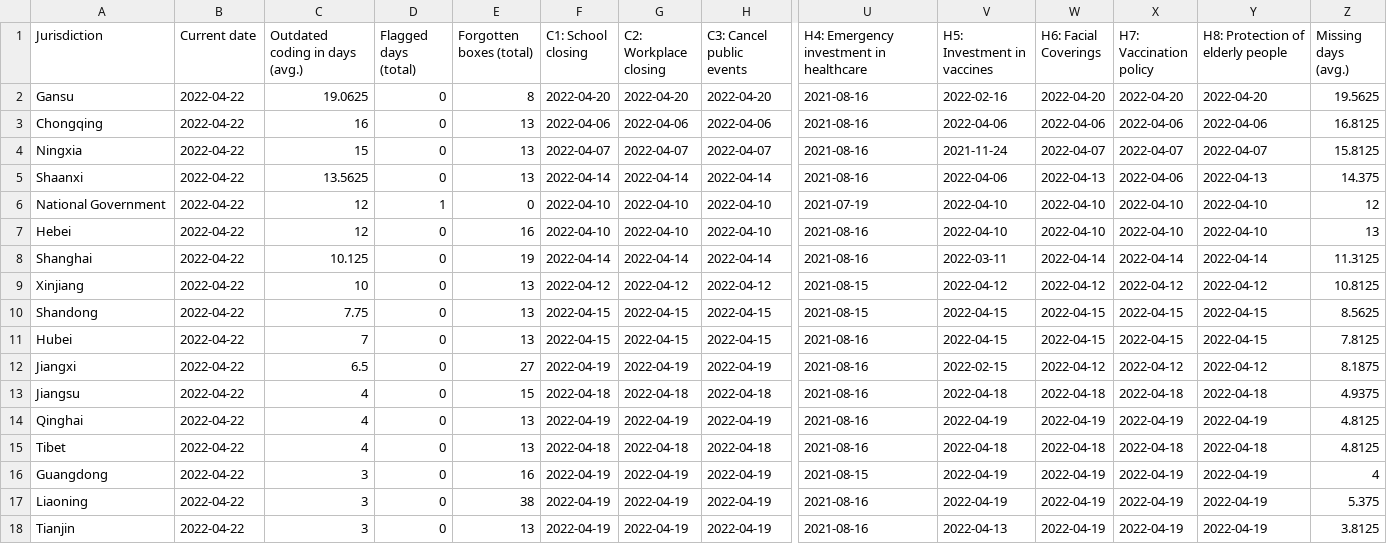
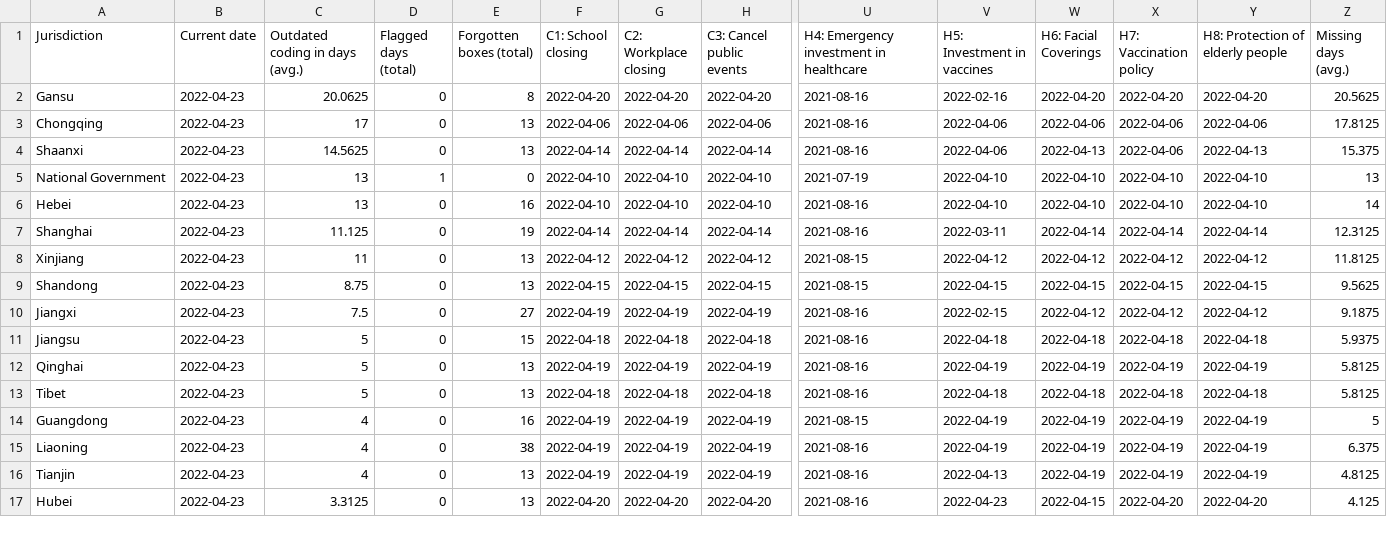
Before and after one commit to tatlowhelen/covid-policy-scratchpad, a CSV file: OxCGRT_coverage_status/CHN_OxCGRT_coverage_status.csv, drawn as a sheet; only a part is shown, gaps mark what is left out; removed rows and columns are numbered as before the commit, all else as after; rows hold the shown columns only; the diff covers the shown part only; the diff names each change by its address in the sheet, - before the commit and + after, or states it on an @@ line.

```diff
--- a/OxCGRT_coverage_status/CHN_OxCGRT_coverage_status.csv
+++ b/OxCGRT_coverage_status/CHN_OxCGRT_coverage_status.csv
-B2:B3 (Current date): 2022-04-22
+B2:B3 (Current date): 2022-04-23
-C2 (Outdated coding in days (avg.)): 19.0625
+C2 (Outdated coding in days (avg.)): 20.0625
-Z2 (Missing days (avg.)): 19.5625
+Z2 (Missing days (avg.)): 20.5625
-C3 (Outdated coding in days (avg.)): 16
+C3 (Outdated coding in days (avg.)): 17
-Z3 (Missing days (avg.)): 16.8125
+Z3 (Missing days (avg.)): 17.8125
-row 4: Ningxia | 2022-04-22 | 15 | 0 | 13 | 2022-04-07 | 2022-04-07 | 2022-04-07 | 2021-08-16 | 2021-11-24 | 2022-04-07 | 2022-04-07 | 2022-04-07 | 15.8125
-B4:B9 (Current date): 2022-04-22
+B4:B9 (Current date): 2022-04-23
-C4 (Outdated coding in days (avg.)): 13.5625
+C4 (Outdated coding in days (avg.)): 14.5625
-Z4 (Missing days (avg.)): 14.375
+Z4 (Missing days (avg.)): 15.375
-C5:C6 (Outdated coding in days (avg.)): 12
+C5:C6 (Outdated coding in days (avg.)): 13
-Z5 (Missing days (avg.)): 12
+Z5 (Missing days (avg.)): 13
-Z6 (Missing days (avg.)): 13
+Z6 (Missing days (avg.)): 14
-C7 (Outdated coding in days (avg.)): 10.125
+C7 (Outdated coding in days (avg.)): 11.125
-Z7 (Missing days (avg.)): 11.3125
+Z7 (Missing days (avg.)): 12.3125
-C8 (Outdated coding in days (avg.)): 10
+C8 (Outdated coding in days (avg.)): 11
-Z8 (Missing days (avg.)): 10.8125
+Z8 (Missing days (avg.)): 11.8125
-C9 (Outdated coding in days (avg.)): 7.75
+C9 (Outdated coding in days (avg.)): 8.75
-Z9 (Missing days (avg.)): 8.5625
+Z9 (Missing days (avg.)): 9.5625
-row 11: Hubei | 2022-04-22 | 7 | 0 | 13 | 2022-04-15 | 2022-04-15 | 2022-04-15 | 2021-08-16 | 2022-04-15 | 2022-04-15 | 2022-04-15 | 2022-04-15 | 7.8125
-B10:B16 (Current date): 2022-04-22
+B10:B16 (Current date): 2022-04-23
-C10 (Outdated coding in days (avg.)): 6.5
+C10 (Outdated coding in days (avg.)): 7.5
-Z10 (Missing days (avg.)): 8.1875
+Z10 (Missing days (avg.)): 9.1875
-C11:C13 (Outdated coding in days (avg.)): 4
+C11:C13 (Outdated coding in days (avg.)): 5
-Z11 (Missing days (avg.)): 4.9375
+Z11 (Missing days (avg.)): 5.9375
-Z12:Z13 (Missing days (avg.)): 4.8125
+Z12:Z13 (Missing days (avg.)): 5.8125
-C14:C16 (Outdated coding in days (avg.)): 3
+C14:C16 (Outdated coding in days (avg.)): 4
-Z14 (Missing days (avg.)): 4
+Z14 (Missing days (avg.)): 5
-Z15 (Missing days (avg.)): 5.375
+Z15 (Missing days (avg.)): 6.375
-Z16 (Missing days (avg.)): 3.8125
+Z16 (Missing days (avg.)): 4.8125
+row 17: Hubei | 2022-04-23 | 3.3125 | 0 | 13 | 2022-04-20 | 2022-04-20 | 2022-04-20 | 2021-08-16 | 2022-04-23 | 2022-04-15 | 2022-04-20 | 2022-04-20 | 4.125
```
Also changed, not shown: 1 added row and 45 edited cells elsewhere in this file, OxCGRT_coverage_status/BRA_OxCGRT_coverage_status.csv, OxCGRT_coverage_status/CAN_OxCGRT_coverage_status.csv, 3 other files.
